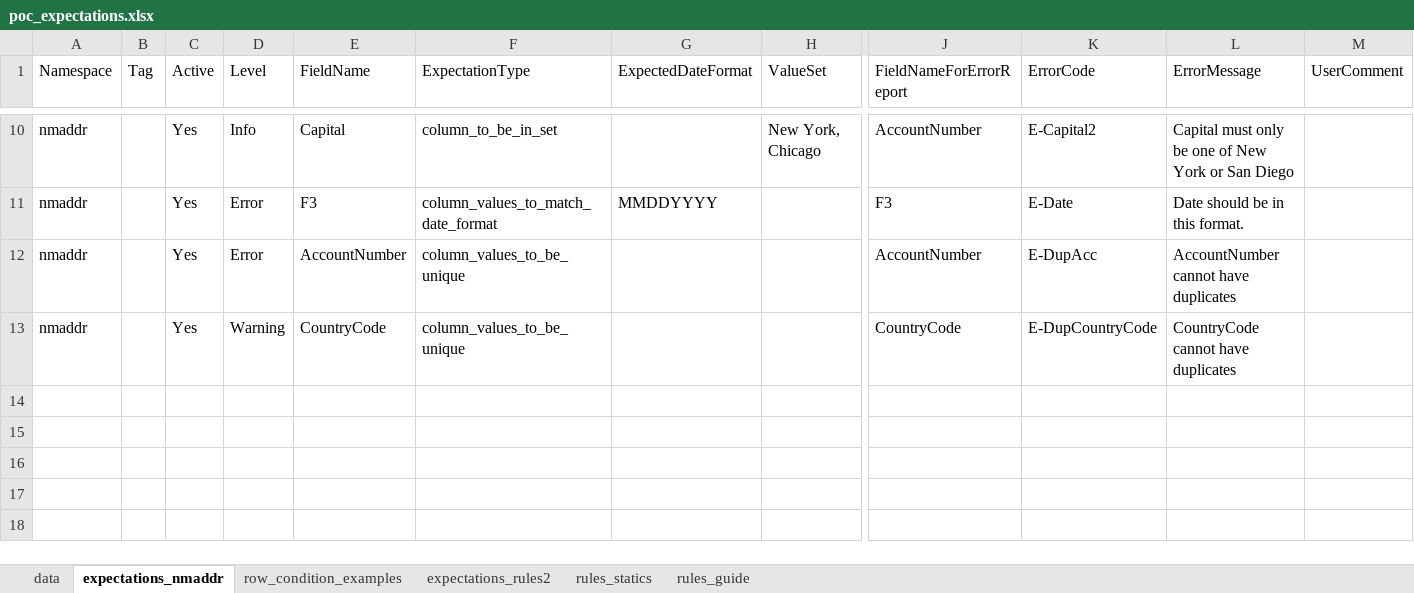
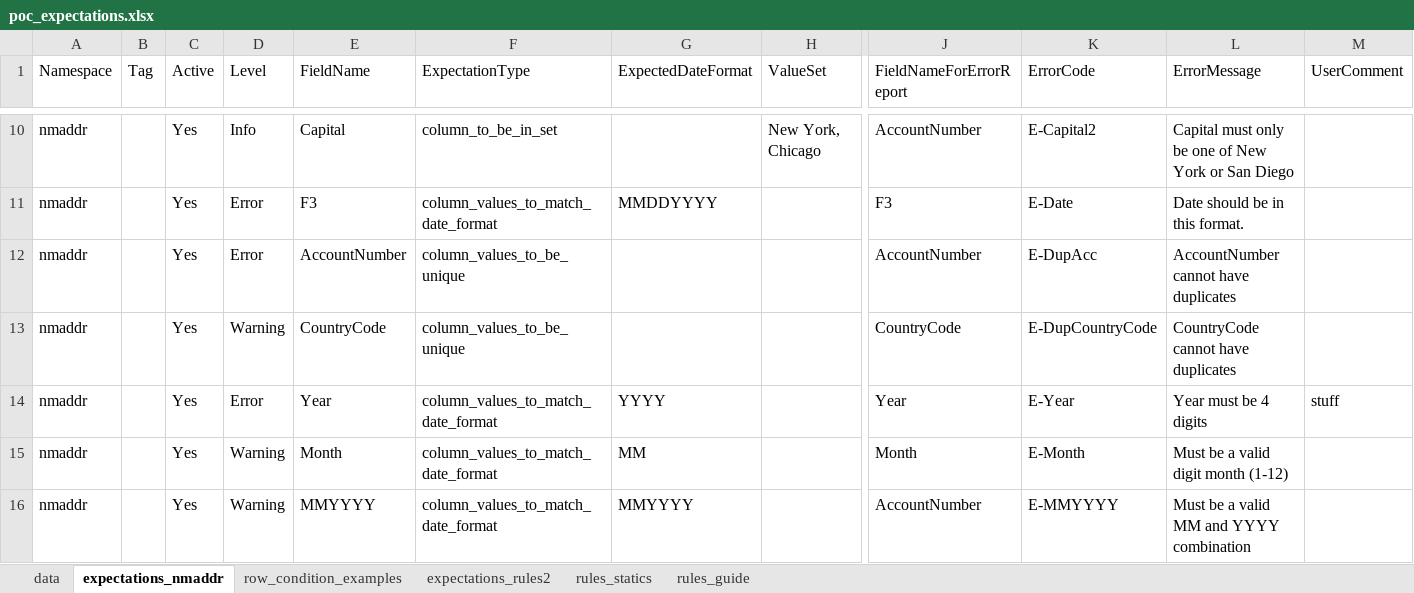
Before and after one commit to ketanpurohit0/dockertest, an Excel workbook: poc_expectations.xlsx, sheet expectations_nmaddr, drawn as a sheet; only a part is shown, gaps mark what is left out; values as stored, in another font and other column widths than the file's, no borders; rows hold the shown columns only; the diff names each change by its address in the sheet, - before the commit and + after, or states it on an @@ line.

Commit message:
Added data tests and parsing of different date formats

```diff
--- a/poc_expectations.xlsx (sheet expectations_nmaddr)
+++ b/poc_expectations.xlsx (sheet expectations_nmaddr)
+row 14: nmaddr |  | Yes | Error | Year | column_values_to_match_date_format | YYYY |  | Year | E-Year | Year must be 4 digits | stuff
+row 15: nmaddr |  | Yes | Warning | Month | column_values_to_match_date_format | MM |  | Month | E-Month | Must be a valid digit month (1-12)
+row 16: nmaddr |  | Yes | Warning | MMYYYY | column_values_to_match_date_format | MMYYYY |  | AccountNumber | E-MMYYYY | Must be a valid MM and YYYY combination
```
Also changed, not shown: sheet data, sheet rules_statics, 1 other file.
